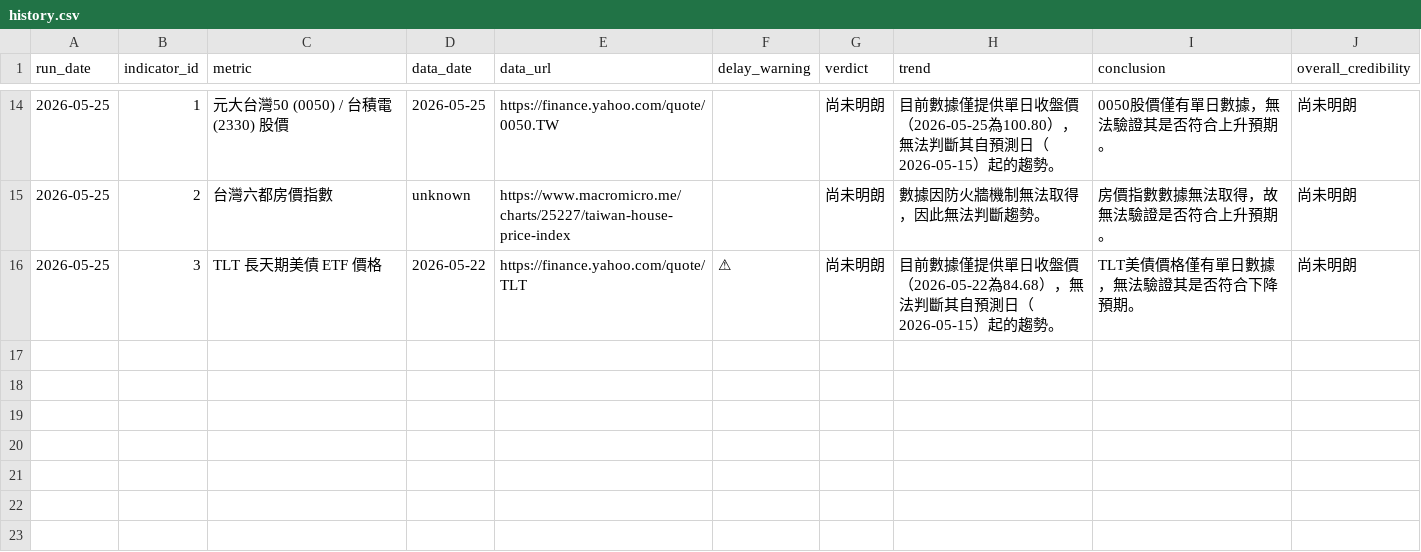
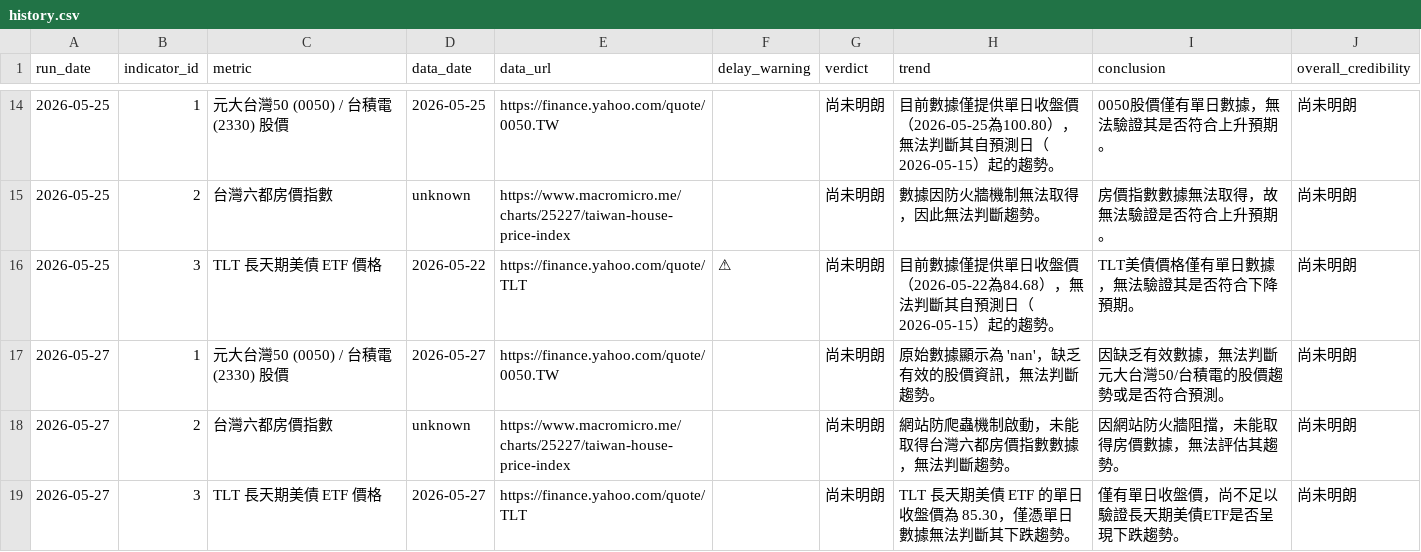
Before and after one commit to nrsabefmusic/01_wu_trend_2026, a CSV file: history.csv, drawn as a sheet; only a part is shown, gaps mark what is left out; the diff names each change by its address in the sheet, - before the commit and + after, or states it on an @@ line.

```diff
--- a/history.csv
+++ b/history.csv
+row 17: 2026-05-27 | 1 | 元大台灣50 (0050) / 台積電 (2330) 股價 | 2026-05-27 | https://finance.yahoo.com/quote/0050.TW |  | 尚未明朗 | 原始數據顯示為 'nan'，缺乏有效的股價資訊，無法判斷趨勢。 | 因缺乏有效數據，無法判斷元大台灣50/台積電的股價趨勢或是否符合預測。 | 尚未明朗
+row 18: 2026-05-27 | 2 | 台灣六都房價指數 | unknown | https://www.macromicro.me/charts/25227/taiwan-house-price-index |  | 尚未明朗 | 網站防爬蟲機制啟動，未能取得台灣六都房價指數數據，無法判斷趨勢。 | 因網站防火牆阻擋，未能取得房價數據，無法評估其趨勢。 | 尚未明朗
+row 19: 2026-05-27 | 3 | TLT 長天期美債 ETF 價格 | 2026-05-27 | https://finance.yahoo.com/quote/TLT |  | 尚未明朗 | TLT 長天期美債 ETF 的單日收盤價為 85.30，僅憑單日數據無法判斷其下跌趨勢。 | 僅有單日收盤價，尚不足以驗證長天期美債ETF是否呈現下跌趨勢。 | 尚未明朗
```
Also changed, not shown: 1 other file.
